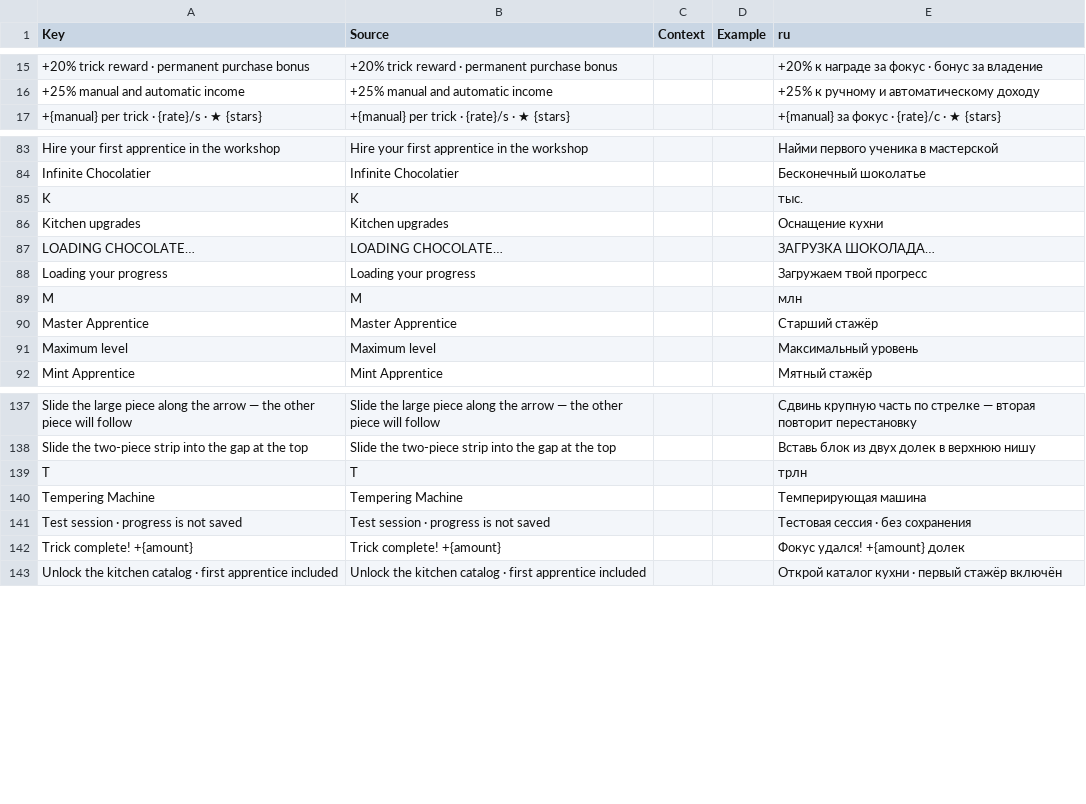
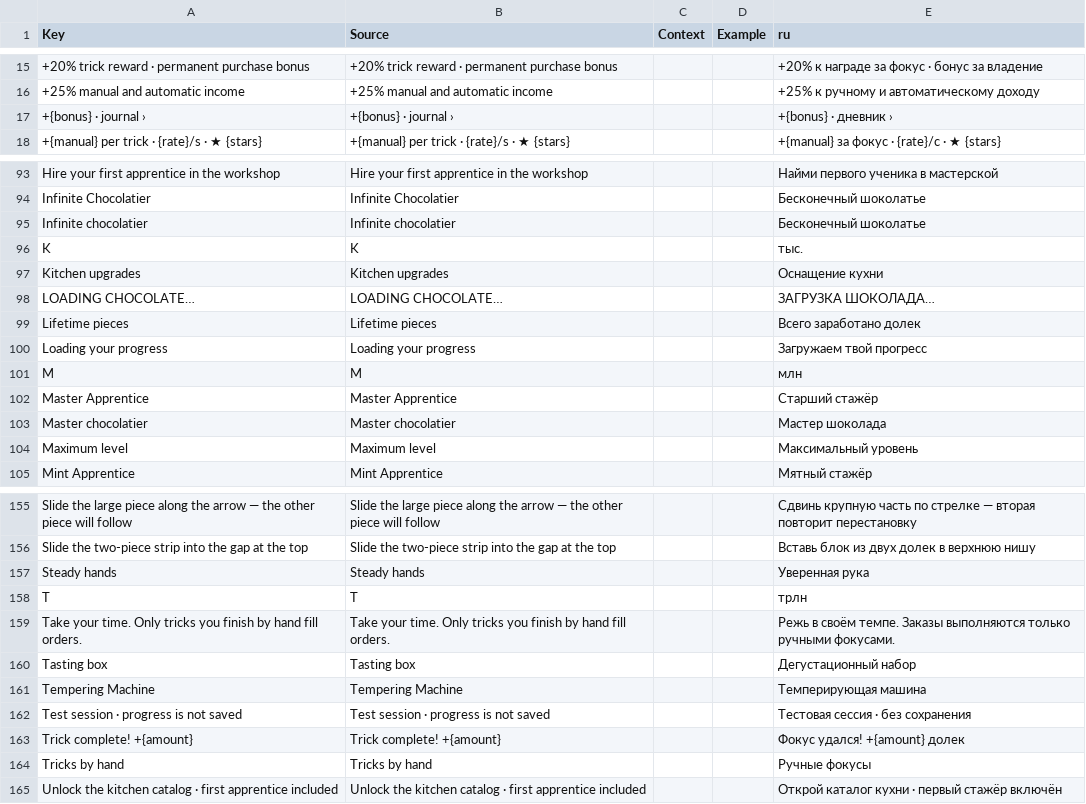
Before and after one commit to ch3pasov/infinite-chocolatier, a CSV file: localization/en-ru.csv, drawn as a sheet; only a part is shown, gaps mark what is left out; the diff covers the shown part only.

```diff
--- a/localization/en-ru.csv
+++ b/localization/en-ru.csv
@@ -16,2 +16,3 @@ Key,Source,Context,Example,ru
 "+25% manual and automatic income","+25% manual and automatic income","","","+25% к ручному и автоматическому доходу"
+"+{bonus} · journal ›","+{bonus} · journal ›","","","+{bonus} · дневник ›"
 "+{manual} per trick  ·  {rate}/s  ·  ★ {stars}","+{manual} per trick  ·  {rate}/s  ·  ★ {stars}","","","+{manual} за фокус  ·  {rate}/с  ·  ★ {stars}"
@@ -84,2 +94,3 @@ Key,Source,Context,Example,ru
 "Infinite Chocolatier","Infinite Chocolatier","","","Бесконечный шоколатье"
+"Infinite chocolatier","Infinite chocolatier","","","Бесконечный шоколатье"
 "K","K","",""," тыс."
@@ -87,2 +98,3 @@ Key,Source,Context,Example,ru
 "LOADING CHOCOLATE…","LOADING CHOCOLATE…","","","ЗАГРУЗКА ШОКОЛАДА…"
+"Lifetime pieces","Lifetime pieces","","","Всего заработано долек"
 "Loading your progress","Loading your progress","","","Загружаем твой прогресс"
@@ -90,2 +102,3 @@ Key,Source,Context,Example,ru
 "Master Apprentice","Master Apprentice","","","Старший стажёр"
+"Master chocolatier","Master chocolatier","","","Мастер шоколада"
 "Maximum level","Maximum level","","","Максимальный уровень"
@@ -138,3 +156,6 @@ Key,Source,Context,Example,ru
 "Slide the two-piece strip into the gap at the top","Slide the two-piece strip into the gap at the top","","","Вставь блок из двух долек в верхнюю нишу"
+"Steady hands","Steady hands","","","Уверенная рука"
 "T","T","",""," трлн"
+"Take your time. Only tricks you finish by hand fill orders.","Take your time. Only tricks you finish by hand fill orders.","","","Режь в своём темпе. Заказы выполняются только ручными фокусами."
+"Tasting box","Tasting box","","","Дегустационный набор"
 "Tempering Machine","Tempering Machine","","","Темперирующая машина"
@@ -142,2 +163,3 @@ Key,Source,Context,Example,ru
 "Trick complete! +{amount}","Trick complete! +{amount}","","","Фокус удался! +{amount} долек"
+"Tricks by hand","Tricks by hand","","","Ручные фокусы"
 "Unlock the kitchen catalog · first apprentice included","Unlock the kitchen catalog · first apprentice included","","","Открой каталог кухни · первый стажёр включён"
```
Also changed, not shown: 17 added rows elsewhere in this file, 15 other files.
